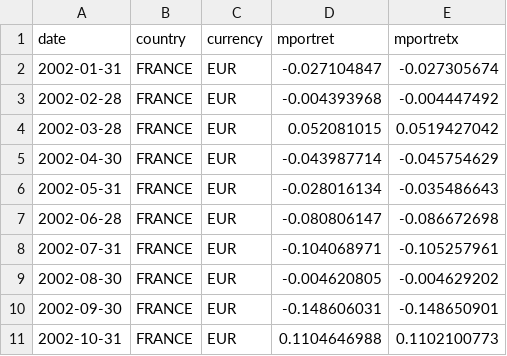
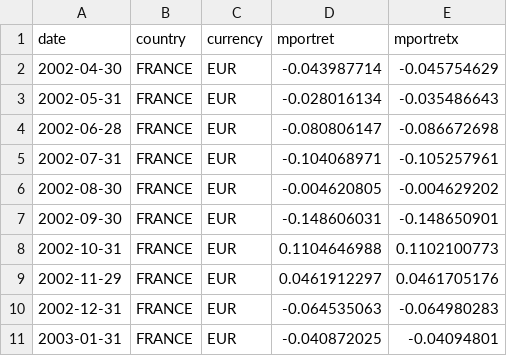
Before and after one commit to matthias-wyss/Investments-project, a CSV file: data/monthly_returns/france_return.csv, drawn as a sheet; only a part is shown; the shorter side is filled out with more unchanged rows; the diff names each change by its address in the sheet, - before the commit and + after, or states it on an @@ line.

```diff
--- a/data/monthly_returns/france_return.csv
+++ b/data/monthly_returns/france_return.csv
-row 2: 2002-01-31 | FRANCE | EUR | -0.027104847 | -0.027305674
-row 3: 2002-02-28 | FRANCE | EUR | -0.004393968 | -0.004447492
-row 4: 2002-03-28 | FRANCE | EUR | 0.052081015 | 0.0519427042
```
Also changed, not shown: data/monthly_returns/australia_return.csv, data/monthly_returns/germany_return.csv, 35 other files.
